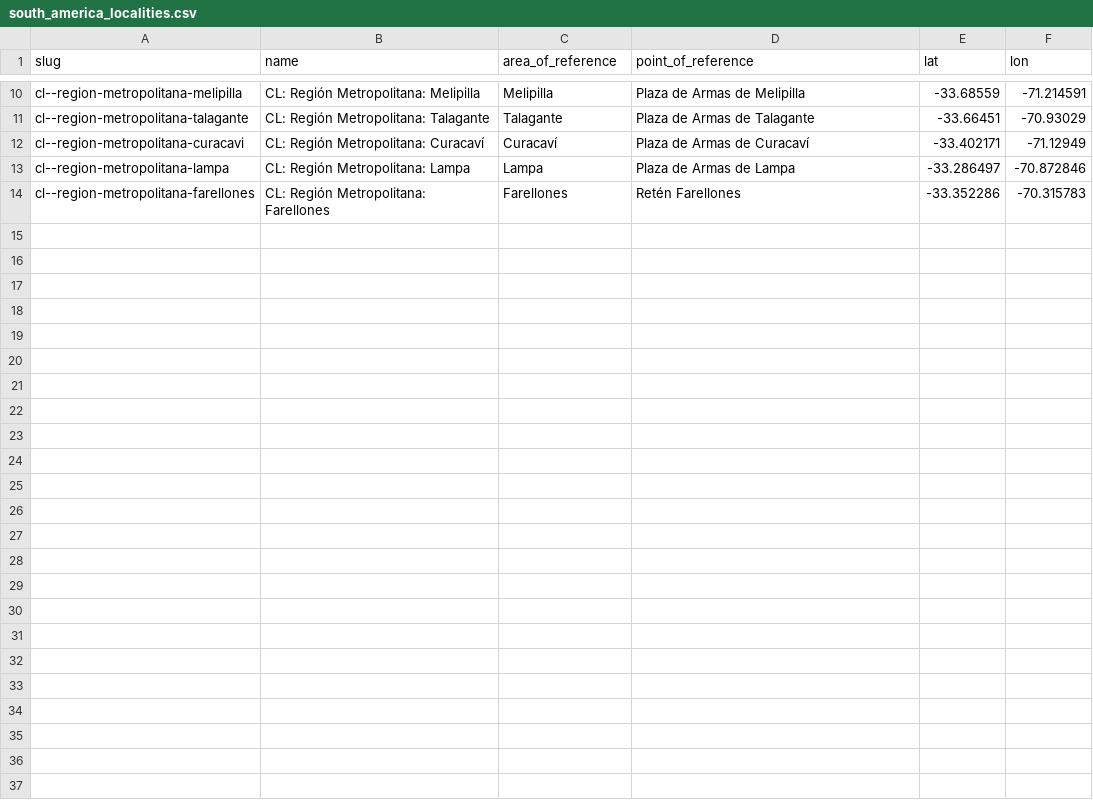
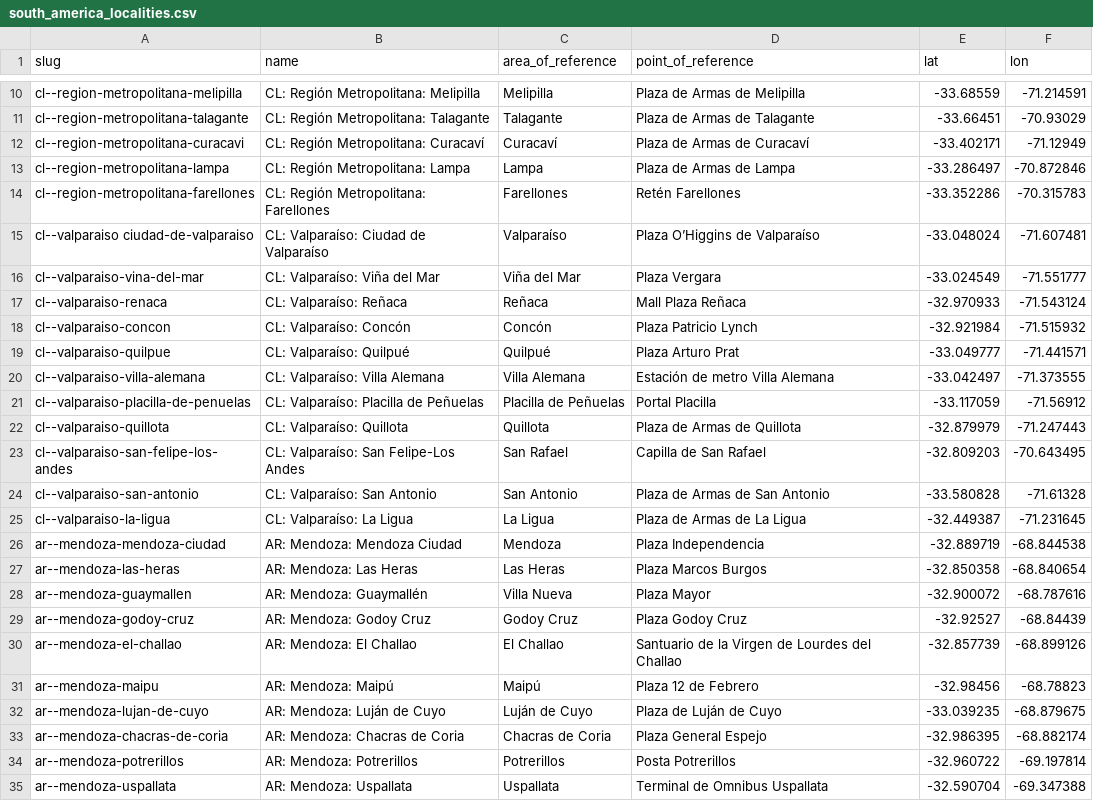
Before and after one commit to Jaza/world-locality-transit-graph, a CSV file: csv/south_america_localities.csv, drawn as a sheet; only a part is shown, gaps mark what is left out.

Commit message:
valparaiso y mendoza

```diff
--- a/csv/south_america_localities.csv
+++ b/csv/south_america_localities.csv
@@ -14 +14,22 @@ cl--region-metropolitana-lampa,CL: Región Metropolitana: Lampa,Lampa,Plaza de A
 cl--region-metropolitana-farellones,CL: Región Metropolitana: Farellones,Farellones,Retén Farellones,-33.352286,-70.315783
+cl--valparaiso ciudad-de-valparaiso,CL: Valparaíso: Ciudad de Valparaíso,Valparaíso,Plaza O’Higgins de Valparaíso,-33.048024,-71.607481
+cl--valparaiso-vina-del-mar,CL: Valparaíso: Viña del Mar,Viña del Mar,Plaza Vergara,-33.024549,-71.551777
+cl--valparaiso-renaca,CL: Valparaíso: Reñaca,Reñaca,Mall Plaza Reñaca,-32.970933,-71.543124
+cl--valparaiso-concon,CL: Valparaíso: Concón,Concón,Plaza Patricio Lynch,-32.921984,-71.515932
+cl--valparaiso-quilpue,CL: Valparaíso: Quilpué,Quilpué,Plaza Arturo Prat,-33.049777,-71.441571
+cl--valparaiso-villa-alemana,CL: Valparaíso: Villa Alemana,Villa Alemana,Estación de metro Villa Alemana,-33.042497,-71.373555
+cl--valparaiso-placilla-de-penuelas,CL: Valparaíso: Placilla de Peñuelas,Placilla de Peñuelas,Portal Placilla,-33.117059,-71.56912
+cl--valparaiso-quillota,CL: Valparaíso: Quillota,Quillota,Plaza de Armas de Quillota,-32.879979,-71.247443
+cl--valparaiso-san-felipe-los-andes,CL: Valparaíso: San Felipe-Los Andes,San Rafael,Capilla de San Rafael,-32.809203,-70.643495
+cl--valparaiso-san-antonio,CL: Valparaíso: San Antonio,San Antonio,Plaza de Armas de San Antonio,-33.580828,-71.61328
+cl--valparaiso-la-ligua,CL: Valparaíso: La Ligua,La Ligua,Plaza de Armas de La Ligua,-32.449387,-71.231645
+ar--mendoza-mendoza-ciudad,AR: Mendoza: Mendoza Ciudad,Mendoza,Plaza Independencia,-32.889719,-68.844538
+ar--mendoza-las-heras,AR: Mendoza: Las Heras,Las Heras,Plaza Marcos Burgos,-32.850358,-68.840654
+ar--mendoza-guaymallen,AR: Mendoza: Guaymallén,Villa Nueva,Plaza Mayor,-32.900072,-68.787616
+ar--mendoza-godoy-cruz,AR: Mendoza: Godoy Cruz,Godoy Cruz,Plaza Godoy Cruz,-32.92527,-68.84439
+ar--mendoza-el-challao,AR: Mendoza: El Challao,El Challao,Santuario de la Virgen de Lourdes del Challao,-32.857739,-68.899126
+ar--mendoza-maipu,AR: Mendoza: Maipú,Maipú,Plaza 12 de Febrero,-32.98456,-68.78823
+ar--mendoza-lujan-de-cuyo,AR: Mendoza: Luján de Cuyo,Luján de Cuyo,Plaza de Luján de Cuyo,-33.039235,-68.879675
+ar--mendoza-chacras-de-coria,AR: Mendoza: Chacras de Coria,Chacras de Coria,Plaza General Espejo,-32.986395,-68.882174
+ar--mendoza-potrerillos,AR: Mendoza: Potrerillos,Potrerillos,Posta Potrerillos,-32.960722,-69.197814
+ar--mendoza-uspallata,AR: Mendoza: Uspallata,Uspallata,Terminal de Omnibus Uspallata,-32.590704,-69.347388
```
